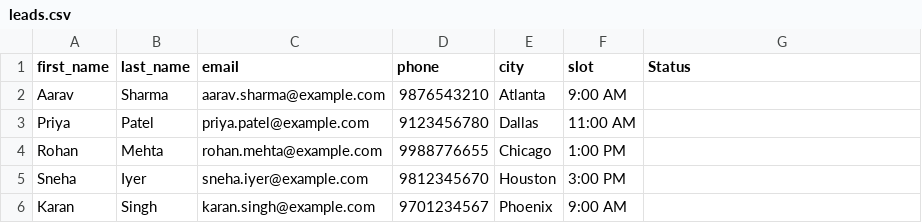
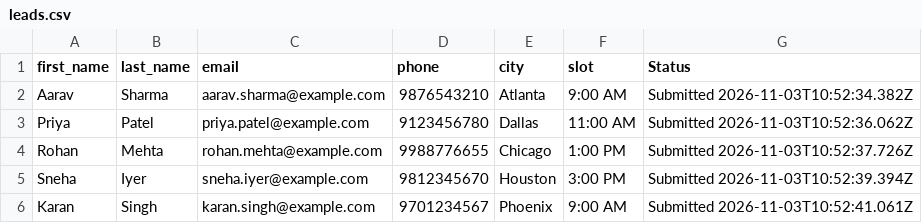
Before and after one commit to ishasingh5823/Auto-Leads-Submit, a CSV file: leads.csv, drawn as a sheet.

```diff
--- a/leads.csv
+++ b/leads.csv
@@ -1,6 +1,6 @@
 first_name,last_name,email,phone,city,slot,Status
-Aarav,Sharma,aarav.sharma@example.com,9876543210,Atlanta,9:00 AM,
-Priya,Patel,priya.patel@example.com,9123456780,Dallas,11:00 AM,
-Rohan,Mehta,rohan.mehta@example.com,9988776655,Chicago,1:00 PM,
-Sneha,Iyer,sneha.iyer@example.com,9812345670,Houston,3:00 PM,
-Karan,Singh,karan.singh@example.com,9701234567,Phoenix,9:00 AM,
+Aarav,Sharma,aarav.sharma@example.com,9876543210,Atlanta,9:00 AM,Submitted 2026-11-03T10:52:34.382Z
+Priya,Patel,priya.patel@example.com,9123456780,Dallas,11:00 AM,Submitted 2026-11-03T10:52:36.062Z
+Rohan,Mehta,rohan.mehta@example.com,9988776655,Chicago,1:00 PM,Submitted 2026-11-03T10:52:37.726Z
+Sneha,Iyer,sneha.iyer@example.com,9812345670,Houston,3:00 PM,Submitted 2026-11-03T10:52:39.394Z
+Karan,Singh,karan.singh@example.com,9701234567,Phoenix,9:00 AM,Submitted 2026-11-03T10:52:41.061Z
```
Also changed, not shown: 1 other file.
